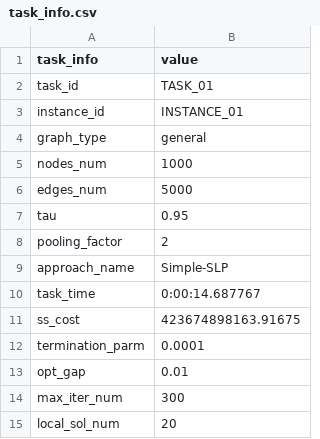
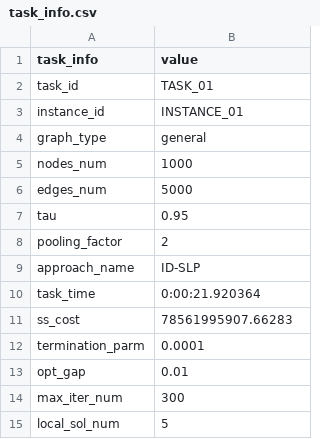
Before and after one commit to durianh96/InvNet-GSM, a CSV file: data/task_info.csv, drawn as a sheet.

```diff
--- a/data/task_info.csv
+++ b/data/task_info.csv
@@ -8,5 +8,5 @@ tau,0.95
 pooling_factor,2
-approach_name,Simple-SLP
-task_time,0:00:14.687767
-ss_cost,423674898163.91675
+approach_name,ID-SLP
+task_time,0:00:21.920364
+ss_cost,78561995907.66283
 termination_parm,0.0001
@@ -14,2 +14,2 @@ opt_gap,0.01
 max_iter_num,300
-local_sol_num,20
+local_sol_num,5
```
Also changed, not shown: data/edge.csv, data/node.csv, 9 other files.
